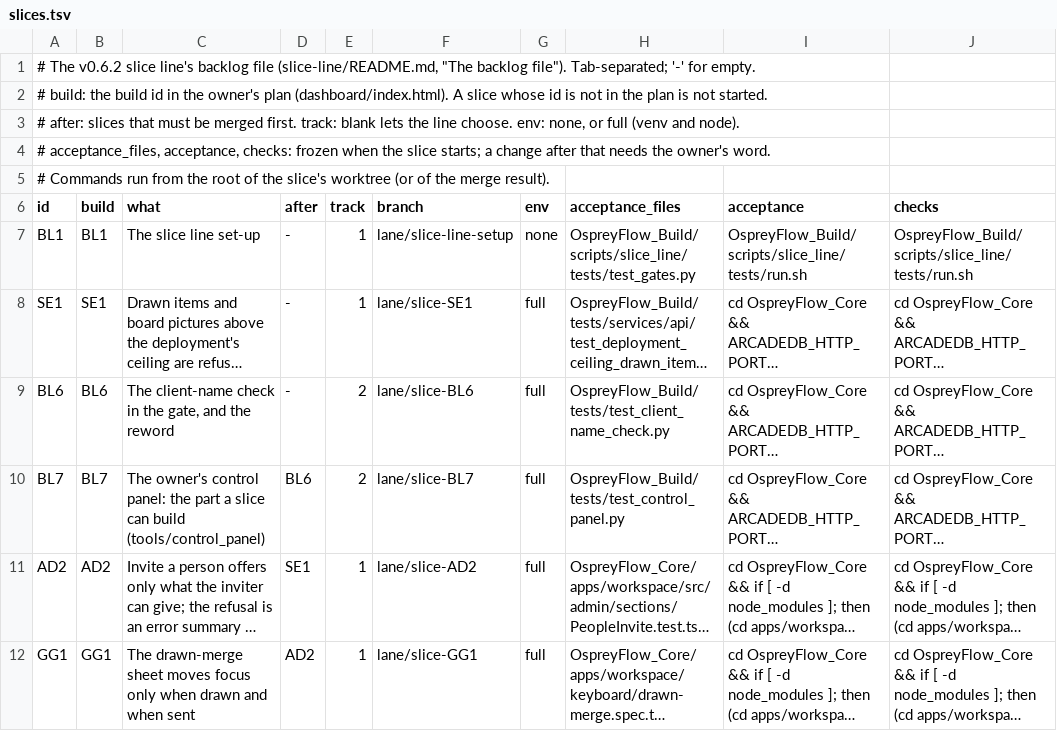
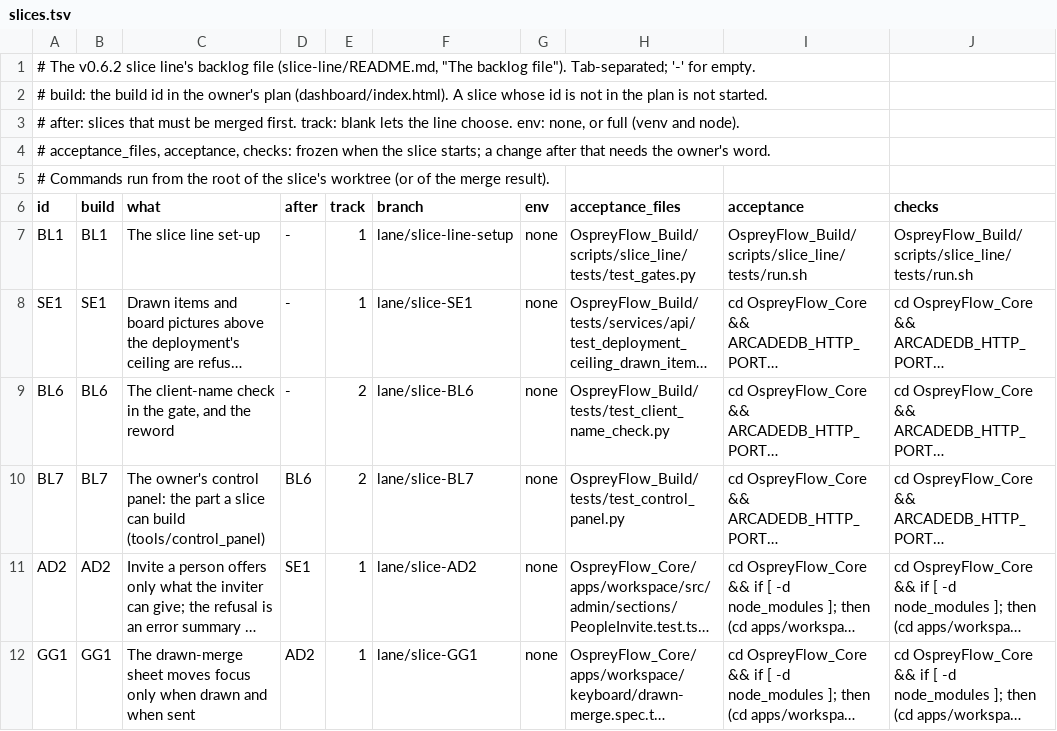
Before and after one commit to aykr/OspreyFlow_Dev, a TSV file: OspreyFlow_Build/process/lanes/v062/slices.tsv, drawn as a sheet; long unchanged cells end in …; the diff names each change by its address in the sheet, - before the commit and + after, or states it on an @@ line.

Commit message:
docs(process): the five slices run with env none (env full cannot start a slice, F6)
Slice-Records: yes

```diff
--- a/OspreyFlow_Build/process/lanes/v062/slices.tsv
+++ b/OspreyFlow_Build/process/lanes/v062/slices.tsv
-G8:G12 (env): full
+G8:G12 (env): none
```
Also changed, not shown: 1 other file.
